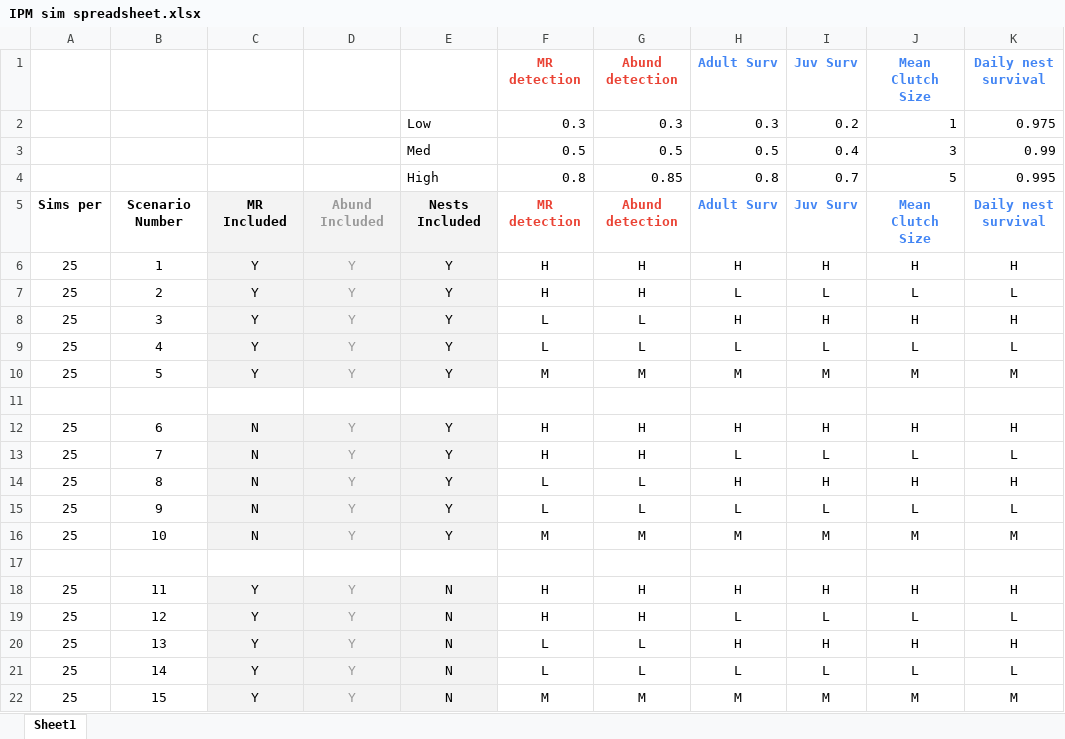
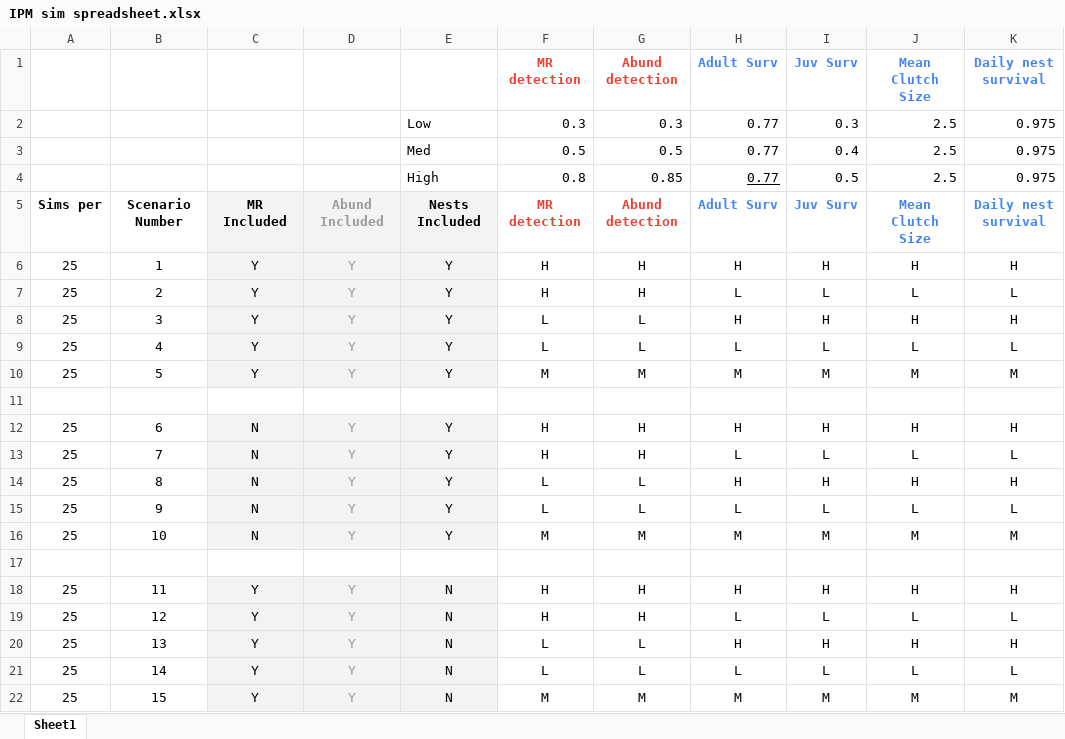
Before and after one commit to Quantitative-Conservation-Lab/IPM_sim, an Excel workbook: scripts/dataSims/IPM sim spreadsheet.xlsx, sheet Sheet1, drawn as a sheet; values as stored, in another font and other column widths than the file's, no borders; conditional formats not drawn; removed rows and columns are numbered as before the commit, all else as after; the diff names each change by its address in the sheet, - before the commit and + after, or states it on an @@ line.

```diff
--- a/scripts/dataSims/IPM sim spreadsheet.xlsx (sheet Sheet1)
+++ b/scripts/dataSims/IPM sim spreadsheet.xlsx (sheet Sheet1)
-H2: 0.3
+H2: 0.77
-I2: 0.2
+I2: 0.3
-J2: 1
+J2: 2.5
-H3: 0.5
+H3: 0.77
-J3: 3
+J3: 2.5
-K3: 0.99
+K3: 0.975
-row 4:  |  |  |  | High | 0.8 | 0.85 | 0.8 | 0.7 | 5 | 0.995
+row 4:  |  |  |  | High | 0.8 | 0.85 | 0.77 | 0.5 | 2.5 | 0.975
```
Also changed, not shown: 1 other file.
